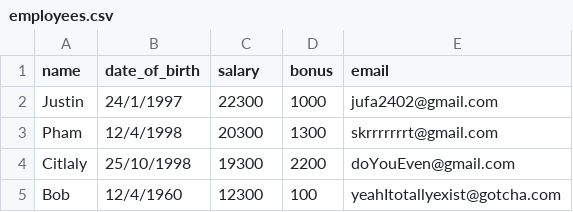
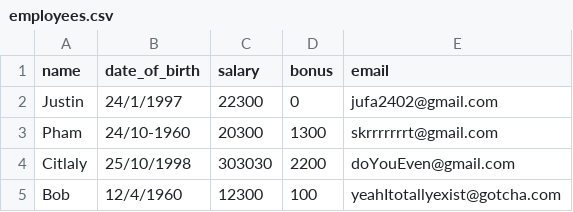
Before and after one commit to jufa2401/pythonNotes2, a CSV file: pythonProject/employees.csv, drawn as a sheet.

```diff
--- a/pythonProject/employees.csv
+++ b/pythonProject/employees.csv
@@ -1,5 +1,5 @@
 name,date_of_birth,salary,bonus, email
-Justin,24/1/1997,22300,1000,jufa2402@gmail.com
-Pham,12/4/1998,20300,1300,skrrrrrrrt@gmail.com
-Citlaly,25/10/1998,19300,2200,doYouEven@gmail.com
+Justin,24/1/1997,22300,0,jufa2402@gmail.com
+Pham,24/10-1960,20300,1300,skrrrrrrrt@gmail.com
+Citlaly,25/10/1998,303030,2200,doYouEven@gmail.com
 Bob,12/4/1960,12300,100,yeahItotallyexist@gotcha.com
```
Also changed, not shown: 9 other files.
